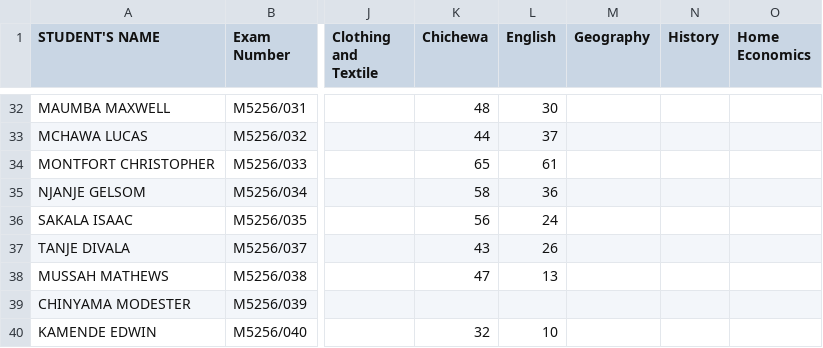
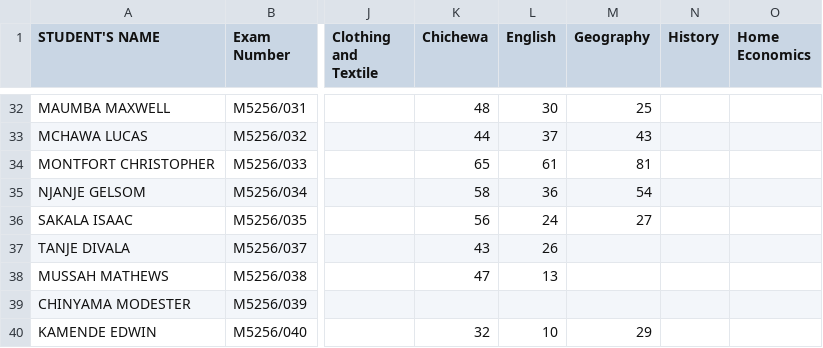
Before and after one commit to enitac/c1, a CSV file: form4.csv, drawn as a sheet; only a part is shown, gaps mark what is left out; the diff covers the shown part only; the diff names each change by its address in the sheet, - before the commit and + after, or states it on an @@ line.

Commit message:
Update: form4 - Geography (5/4/2026, 1:15:04 AM)

```diff
--- a/form4.csv
+++ b/form4.csv
-M32 (Geography): (empty)
+M32 (Geography): 25
-M33 (Geography): (empty)
+M33 (Geography): 43
-M34 (Geography): (empty)
+M34 (Geography): 81
-M35 (Geography): (empty)
+M35 (Geography): 54
-M36 (Geography): (empty)
+M36 (Geography): 27
-M40 (Geography): (empty)
+M40 (Geography): 29
```
Also changed, not shown: 20 edited cells elsewhere in this file.
